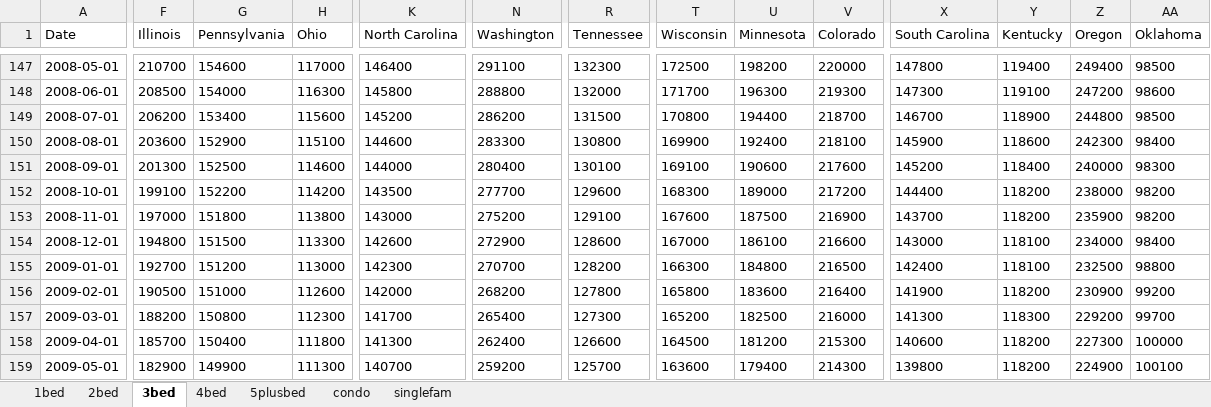
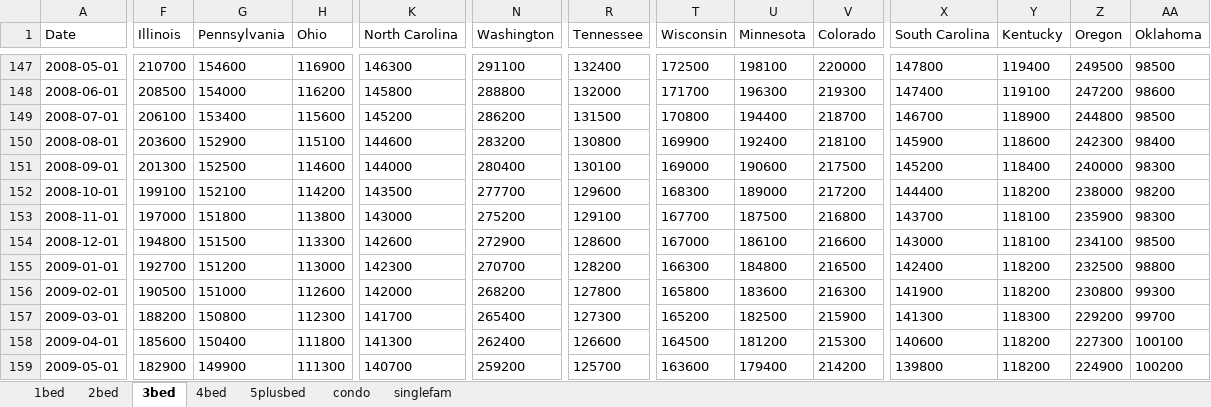
Before and after one commit to efp-ucsb/efp-ucsb.github.io, an Excel workbook: images/Zillow/Raw Data/_ZHVI Data/State_ZHVI_ByType.xlsx, sheet 3bed, drawn as a sheet; only a part is shown, gaps mark what is left out; values as stored, in another font and other column widths than the file's, no borders; the diff covers the shown part only; the diff names each change by its address in the sheet, - before the commit and + after, or states it on an @@ line.

```diff
--- a/images/Zillow/Raw Data/_ZHVI Data/State_ZHVI_ByType.xlsx (sheet 3bed)
+++ b/images/Zillow/Raw Data/_ZHVI Data/State_ZHVI_ByType.xlsx (sheet 3bed)
-H147 (Ohio): 117000
+H147 (Ohio): 116900
-K147 (North Carolina): 146400
+K147 (North Carolina): 146300
-R147 (Tennessee): 132300
+R147 (Tennessee): 132400
-U147 (Minnesota): 198200
+U147 (Minnesota): 198100
-Z147 (Oregon): 249400
+Z147 (Oregon): 249500
-H148 (Ohio): 116300
+H148 (Ohio): 116200
-X148 (South Carolina): 147300
+X148 (South Carolina): 147400
-F149 (Illinois): 206200
+F149 (Illinois): 206100
-N150 (Washington): 283300
+N150 (Washington): 283200
-T151 (Wisconsin): 169100
+T151 (Wisconsin): 169000
-V151 (Colorado): 217600
+V151 (Colorado): 217500
-G152 (Pennsylvania): 152200
+G152 (Pennsylvania): 152100
-T153 (Wisconsin): 167600
+T153 (Wisconsin): 167700
-V153 (Colorado): 216900
+V153 (Colorado): 216800
-Y153 (Kentucky): 118200
+Y153 (Kentucky): 118100
-AA153 (Oklahoma): 98200
+AA153 (Oklahoma): 98300
-Z154 (Oregon): 234000
+Z154 (Oregon): 234100
-AA154 (Oklahoma): 98400
+AA154 (Oklahoma): 98500
-Y155 (Kentucky): 118100
+Y155 (Kentucky): 118200
-V156 (Colorado): 216400
+V156 (Colorado): 216300
-Z156 (Oregon): 230900
+Z156 (Oregon): 230800
-AA156 (Oklahoma): 99200
+AA156 (Oklahoma): 99300
-V157 (Colorado): 216000
+V157 (Colorado): 215900
-F158 (Illinois): 185700
+F158 (Illinois): 185600
-AA158 (Oklahoma): 100000
+AA158 (Oklahoma): 100100
-V159 (Colorado): 214300
+V159 (Colorado): 214200
-AA159 (Oklahoma): 100100
+AA159 (Oklahoma): 100200
```
Also changed, not shown: 1 added row and 1872 edited cells elsewhere in this sheet, sheet 5plusbed, sheet 4bed, sheet 1bed, sheet condo, sheet 2bed, sheet singlefam, images/Zillow/Raw Data/_ZHVI Data/City_ZHVI_ByType.xlsx, images/Zillow/Raw Data/_ZHVI Data/County_ZHVI_ByType.xlsx, 32 other files.
